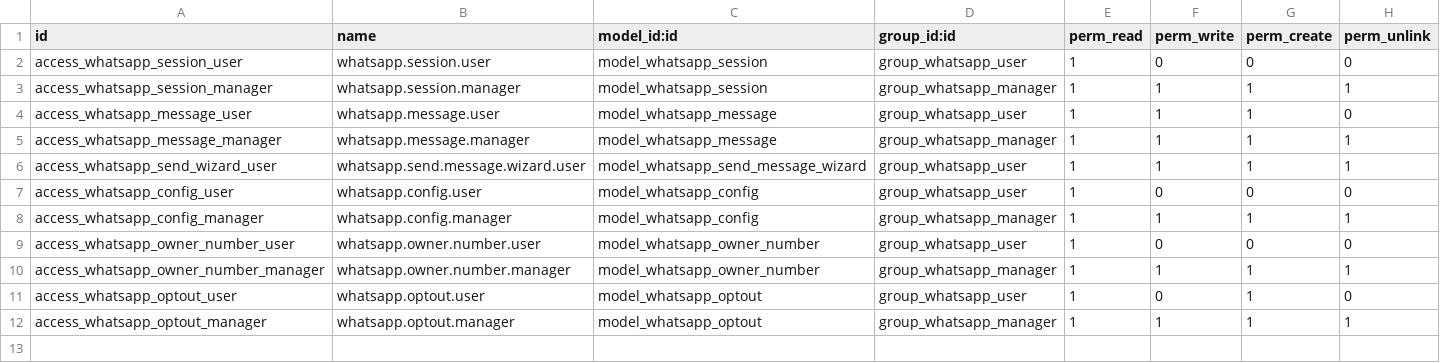
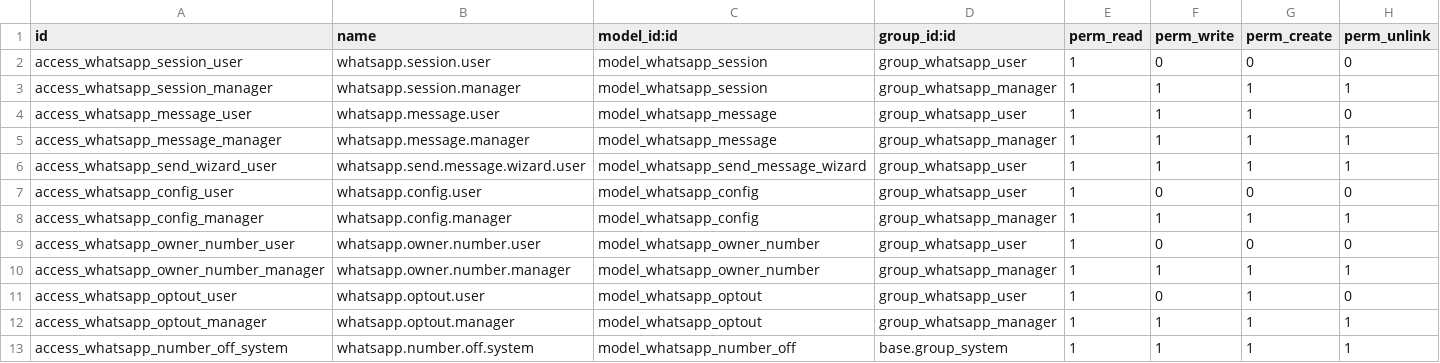
Before and after one commit to sri-balakumar-alphalize26/E_commerce_website, a CSV file: odoo_modules/whatsapp/whatsapp_gateway/security/ir.model.access.csv, drawn as a sheet; the diff names each change by its address in the sheet, - before the commit and + after, or states it on an @@ line.

Commit message:
WhatsApp gateway 3.1.7: several numbers per database, connect / turn off / remove from Odoo, country picker, nothing sent twice

```diff
--- a/odoo_modules/whatsapp/whatsapp_gateway/security/ir.model.access.csv
+++ b/odoo_modules/whatsapp/whatsapp_gateway/security/ir.model.access.csv
+row 13: access_whatsapp_number_off_system | whatsapp.number.off.system | model_whatsapp_number_off | base.group_system | 1 | 1 | 1 | 1
```
Also changed, not shown: 21 other files.
